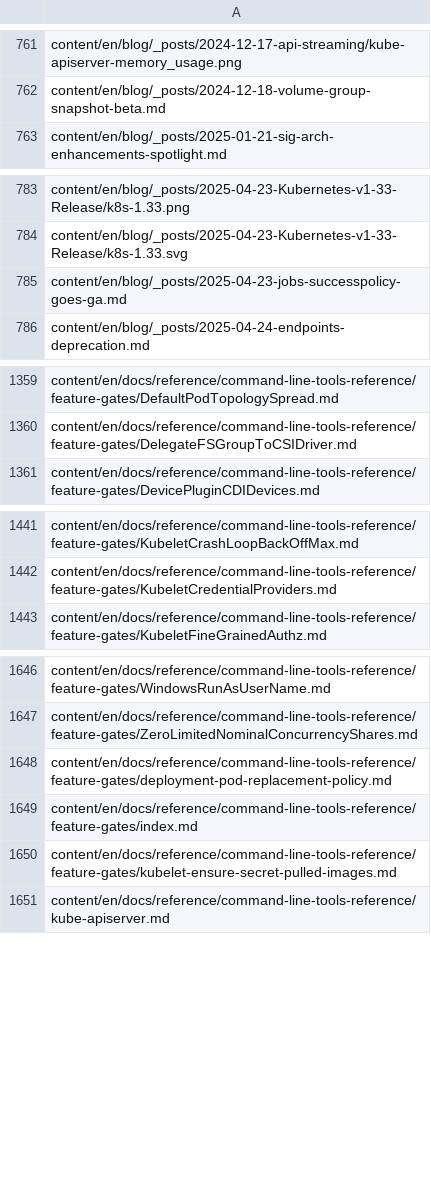
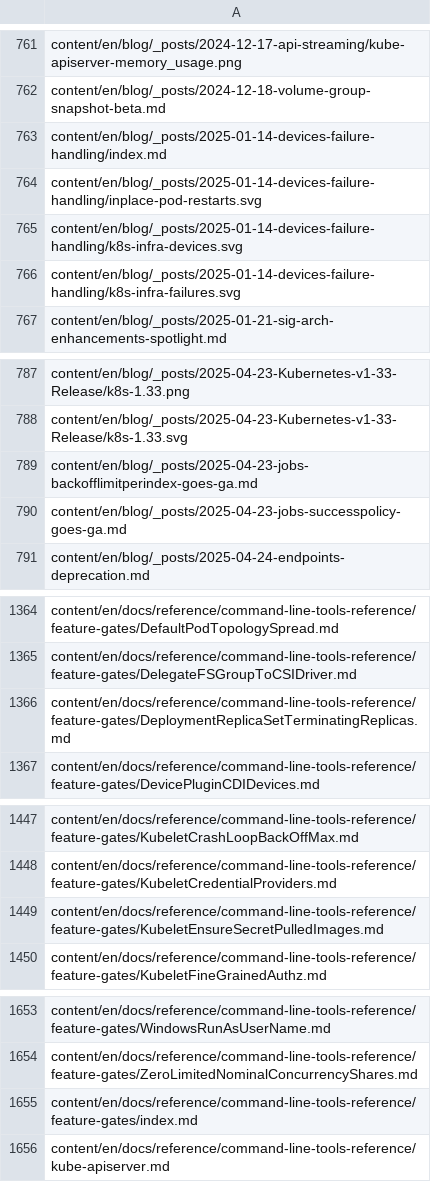
Before and after one commit to kfess/kube-website-i18n, a CSV file: data/master/languages/en/all_files.csv, drawn as a sheet; only a part is shown, gaps mark what is left out.

```diff
--- a/data/master/languages/en/all_files.csv
+++ b/data/master/languages/en/all_files.csv
@@ -762,2 +762,6 @@ content/en/blog/_posts/2024-12-17-api-streaming/kube-apiserver-memory_usage.png
 content/en/blog/_posts/2024-12-18-volume-group-snapshot-beta.md
+content/en/blog/_posts/2025-01-14-devices-failure-handling/index.md
+content/en/blog/_posts/2025-01-14-devices-failure-handling/inplace-pod-restarts.svg
+content/en/blog/_posts/2025-01-14-devices-failure-handling/k8s-infra-devices.svg
+content/en/blog/_posts/2025-01-14-devices-failure-handling/k8s-infra-failures.svg
 content/en/blog/_posts/2025-01-21-sig-arch-enhancements-spotlight.md
@@ -784,2 +788,3 @@ content/en/blog/_posts/2025-04-23-Kubernetes-v1-33-Release/k8s-1.33.png
 content/en/blog/_posts/2025-04-23-Kubernetes-v1-33-Release/k8s-1.33.svg
+content/en/blog/_posts/2025-04-23-jobs-backofflimitperindex-goes-ga.md
 content/en/blog/_posts/2025-04-23-jobs-successpolicy-goes-ga.md
@@ -1360,2 +1365,3 @@ content/en/docs/reference/command-line-tools-reference/feature-gates/DefaultPodT
 content/en/docs/reference/command-line-tools-reference/feature-gates/DelegateFSGroupToCSIDriver.md
+content/en/docs/reference/command-line-tools-reference/feature-gates/DeploymentReplicaSetTerminatingReplicas.md
 content/en/docs/reference/command-line-tools-reference/feature-gates/DevicePluginCDIDevices.md
@@ -1442,2 +1448,3 @@ content/en/docs/reference/command-line-tools-reference/feature-gates/KubeletCras
 content/en/docs/reference/command-line-tools-reference/feature-gates/KubeletCredentialProviders.md
+content/en/docs/reference/command-line-tools-reference/feature-gates/KubeletEnsureSecretPulledImages.md
 content/en/docs/reference/command-line-tools-reference/feature-gates/KubeletFineGrainedAuthz.md
@@ -1647,5 +1654,3 @@ content/en/docs/reference/command-line-tools-reference/feature-gates/WindowsRunA
 content/en/docs/reference/command-line-tools-reference/feature-gates/ZeroLimitedNominalConcurrencyShares.md
-content/en/docs/reference/command-line-tools-reference/feature-gates/deployment-pod-replacement-policy.md
 content/en/docs/reference/command-line-tools-reference/feature-gates/index.md
-content/en/docs/reference/command-line-tools-reference/feature-gates/kubelet-ensure-secret-pulled-images.md
 content/en/docs/reference/command-line-tools-reference/kube-apiserver.md
```
Also changed, not shown: data/master/languages/hi/all_files.csv, data/master/languages/zh-cn/all_files.csv, 9 other files.
